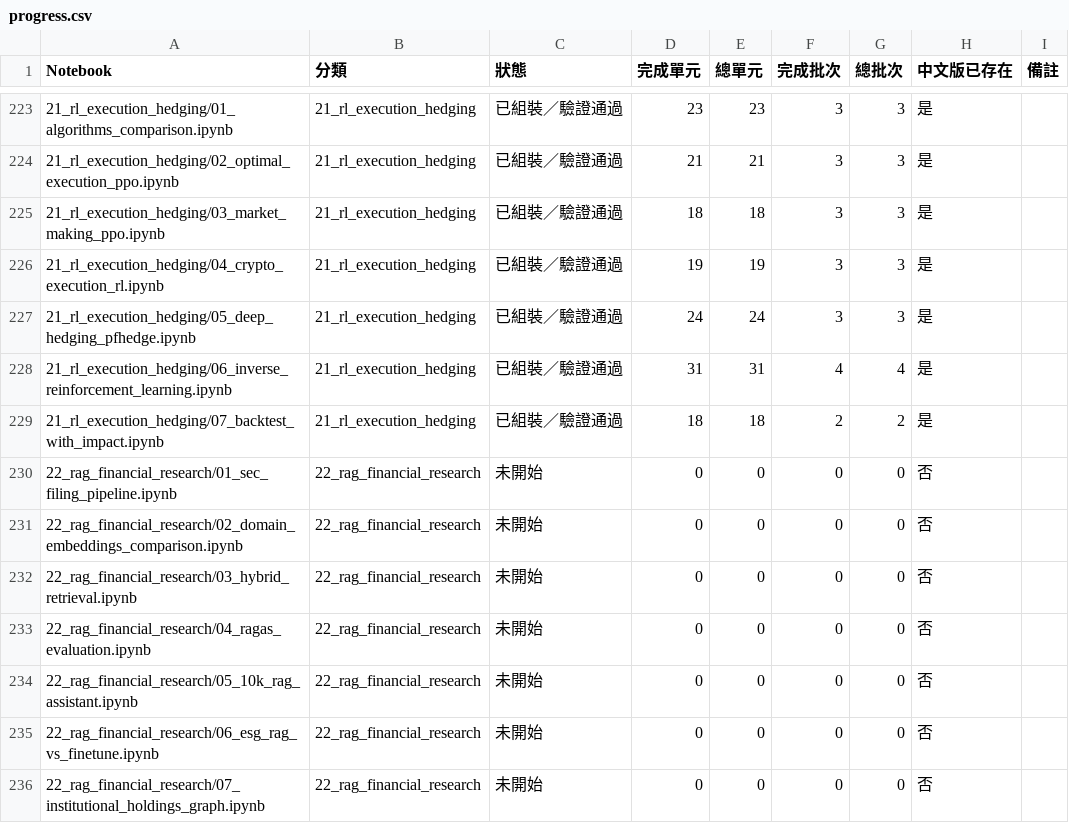
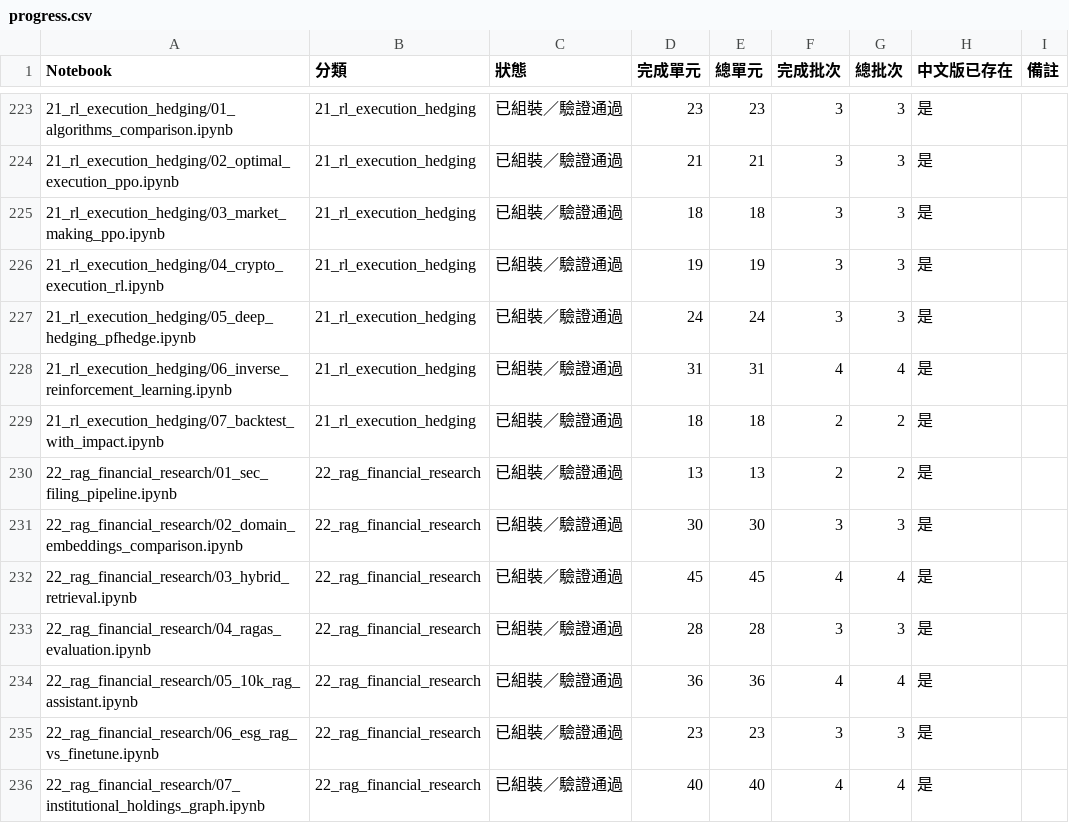
Before and after one commit to honpan0/machine-learning-for-trading, a CSV file: translations/reports/progress.csv, drawn as a sheet; only a part is shown, gaps mark what is left out; the diff covers the shown part only.

```diff
--- a/translations/reports/progress.csv
+++ b/translations/reports/progress.csv
@@ -229,8 +229,8 @@
 21_rl_execution_hedging/07_backtest_with_impact.ipynb,21_rl_execution_hedging,已組裝／驗證通過,18,18,2,2,是,
-22_rag_financial_research/01_sec_filing_pipeline.ipynb,22_rag_financial_research,未開始,0,0,0,0,否,
-22_rag_financial_research/02_domain_embeddings_comparison.ipynb,22_rag_financial_research,未開始,0,0,0,0,否,
-22_rag_financial_research/03_hybrid_retrieval.ipynb,22_rag_financial_research,未開始,0,0,0,0,否,
-22_rag_financial_research/04_ragas_evaluation.ipynb,22_rag_financial_research,未開始,0,0,0,0,否,
-22_rag_financial_research/05_10k_rag_assistant.ipynb,22_rag_financial_research,未開始,0,0,0,0,否,
-22_rag_financial_research/06_esg_rag_vs_finetune.ipynb,22_rag_financial_research,未開始,0,0,0,0,否,
-22_rag_financial_research/07_institutional_holdings_graph.ipynb,22_rag_financial_research,未開始,0,0,0,0,否,
+22_rag_financial_research/01_sec_filing_pipeline.ipynb,22_rag_financial_research,已組裝／驗證通過,13,13,2,2,是,
+22_rag_financial_research/02_domain_embeddings_comparison.ipynb,22_rag_financial_research,已組裝／驗證通過,30,30,3,3,是,
+22_rag_financial_research/03_hybrid_retrieval.ipynb,22_rag_financial_research,已組裝／驗證通過,45,45,4,4,是,
+22_rag_financial_research/04_ragas_evaluation.ipynb,22_rag_financial_research,已組裝／驗證通過,28,28,3,3,是,
+22_rag_financial_research/05_10k_rag_assistant.ipynb,22_rag_financial_research,已組裝／驗證通過,36,36,4,4,是,
+22_rag_financial_research/06_esg_rag_vs_finetune.ipynb,22_rag_financial_research,已組裝／驗證通過,23,23,3,3,是,
+22_rag_financial_research/07_institutional_holdings_graph.ipynb,22_rag_financial_research,已組裝／驗證通過,40,40,4,4,是,
```
Also changed, not shown: 6 edited cells elsewhere in this file, 9 other files.
